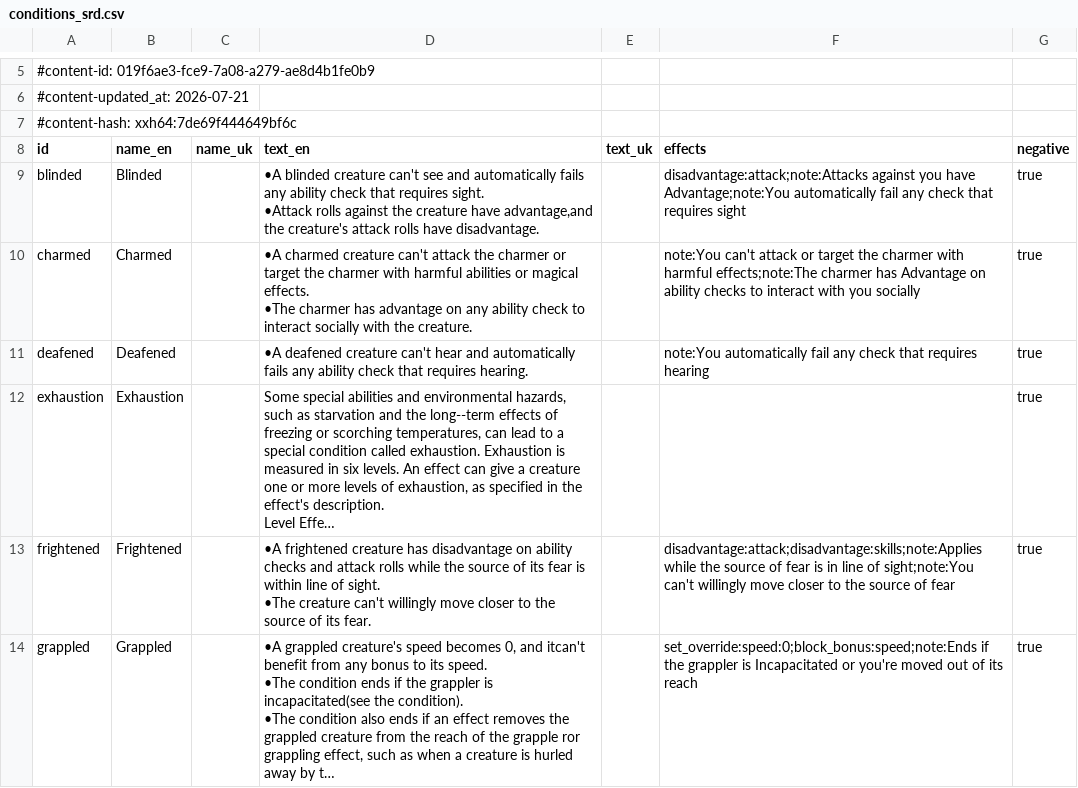
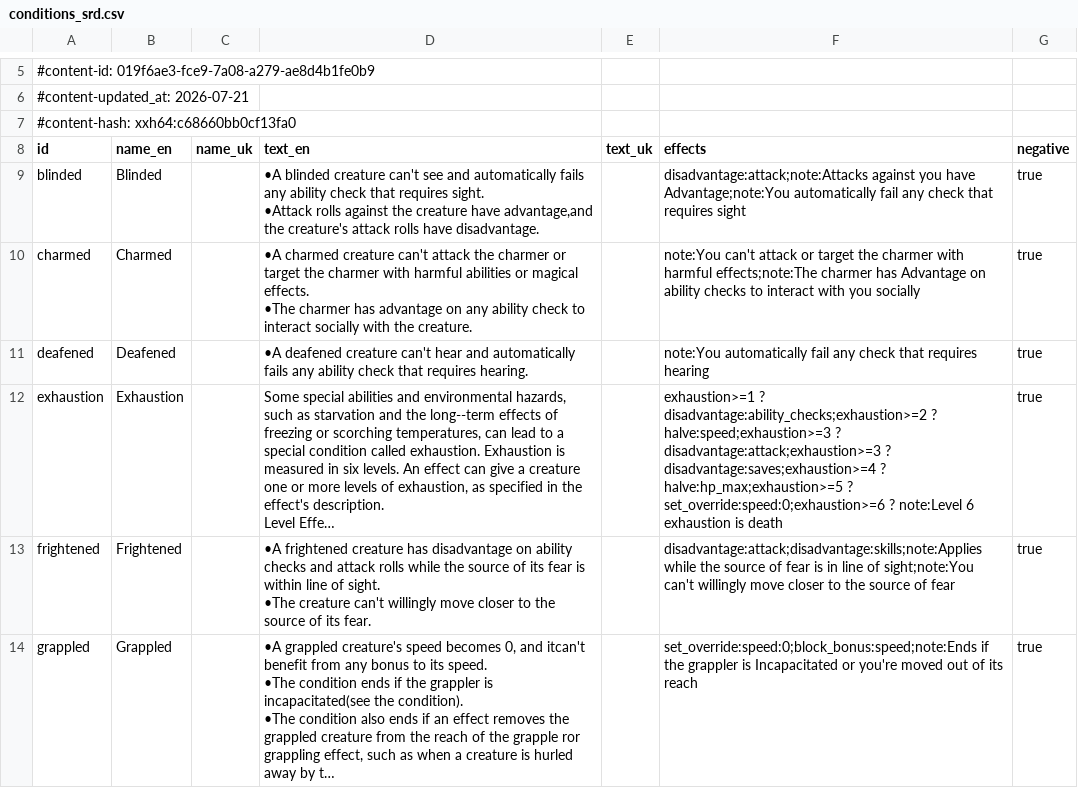
Before and after one commit to itsdarklikehell/charnik-content-srd, a CSV file: srd-2014/conditions_srd.csv, drawn as a sheet; only a part is shown, gaps mark what is left out; long unchanged cells end in …; the diff names each change by its address in the sheet, - before the commit and + after, or states it on an @@ line.

```diff
--- a/srd-2014/conditions_srd.csv
+++ b/srd-2014/conditions_srd.csv
-A7 (id): #content-hash: xxh64:7de69f444649bf6c
+A7 (id): #content-hash: xxh64:c68660bb0cf13fa0
-F12 (effects): (empty)
+F12 (effects): exhaustion>=1 ? disadvantage:ability_checks;exhaustion>=2 ? halve:speed;exhaustion>=3 ? disadvantage:attack;exhaustion>=3 ? disadvantage:saves;exhaustion>=4 ? halve:hp_max;exhaustion>=5 ? set_override:speed:0;exhaustion>=6 ? note:Level 6 exhaustion is death
```
